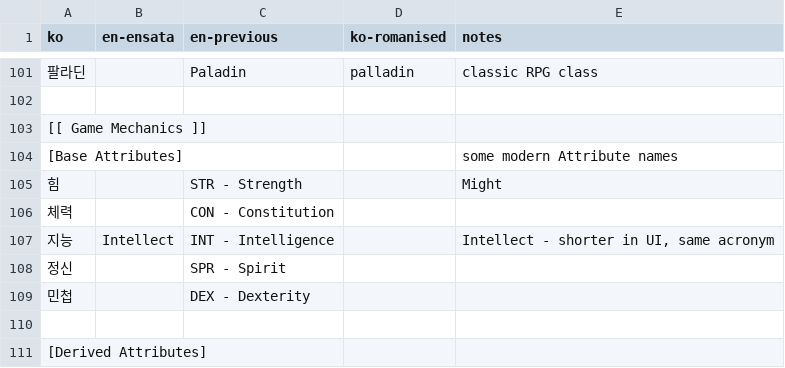
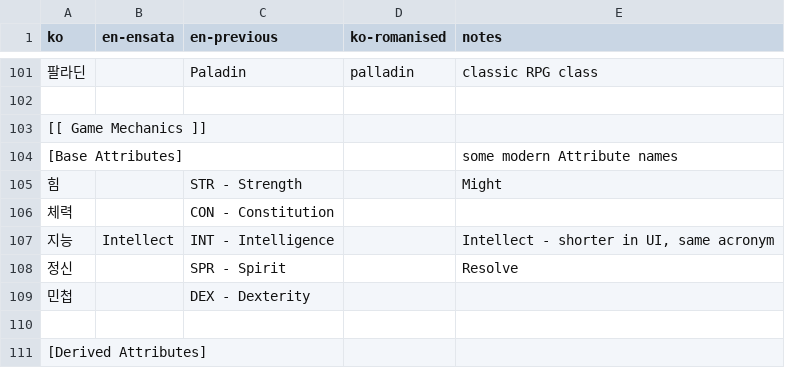
Before and after one commit to ensata/ToS-en-fork, a TSV file: Keyword_notes.tsv, drawn as a sheet; only a part is shown, gaps mark what is left out.

Commit message:
update

```diff
--- a/Keyword_notes.tsv
+++ b/Keyword_notes.tsv
@@ -107,3 +107,3 @@ ko	en-ensata	en-previous	ko-romanised	notes
 지능	Intellect	INT - Intelligence		Intellect - shorter in UI, same acronym
-정신		SPR - Spirit		
+정신		SPR - Spirit		Resolve
 민첩		DEX - Dexterity		
```
